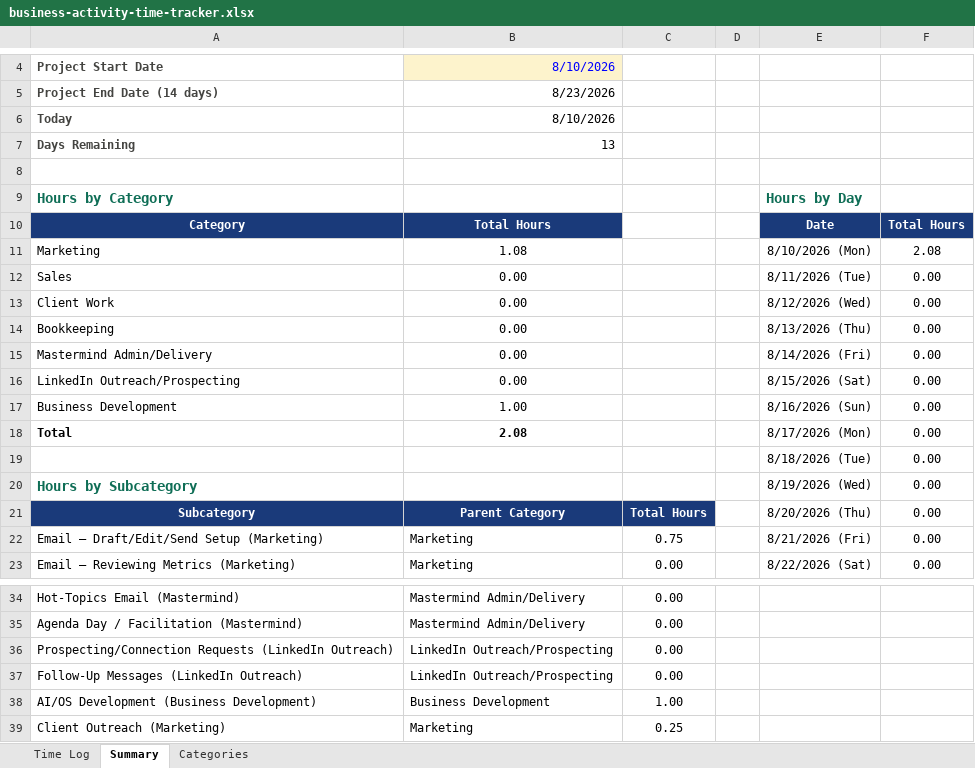
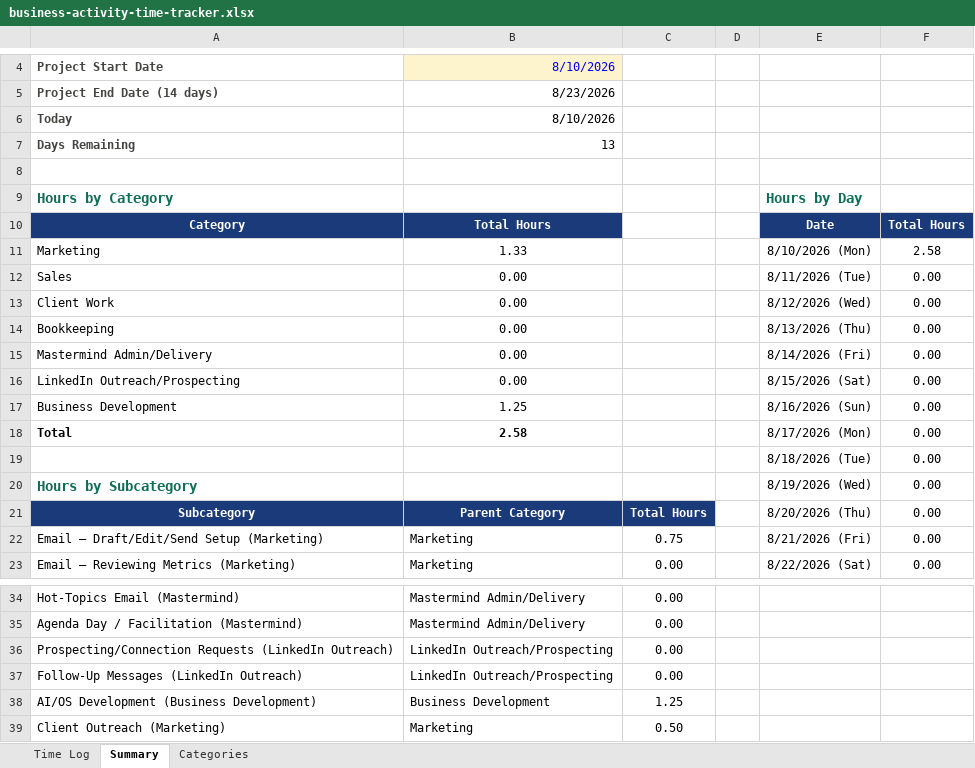
Before and after one commit to Synnovatia/Synnovatia-AIOS, an Excel workbook: outputs/time-tracking/business-activity-time-tracker.xlsx, sheet Summary, drawn as a sheet; only a part is shown, gaps mark what is left out; values as stored, in another font and other column widths than the file's, no borders; charts and pictures not drawn; the diff names each change by its address in the sheet, - before the commit and + after, or states it on an @@ line.

```diff
--- a/outputs/time-tracking/business-activity-time-tracker.xlsx (sheet Summary)
+++ b/outputs/time-tracking/business-activity-time-tracker.xlsx (sheet Summary)
-B11: 1.08
+B11: 1.33
-F11: 2.08
+F11: 2.58
-B17: 1.00
+B17: 1.25
-B18: 2.08
+B18: 2.58
-C38: 1.00
+C38: 1.25
-C39: 0.25
+C39: 0.50
```
Also changed, not shown: sheet Time Log, charts or pictures, 1 other file.
